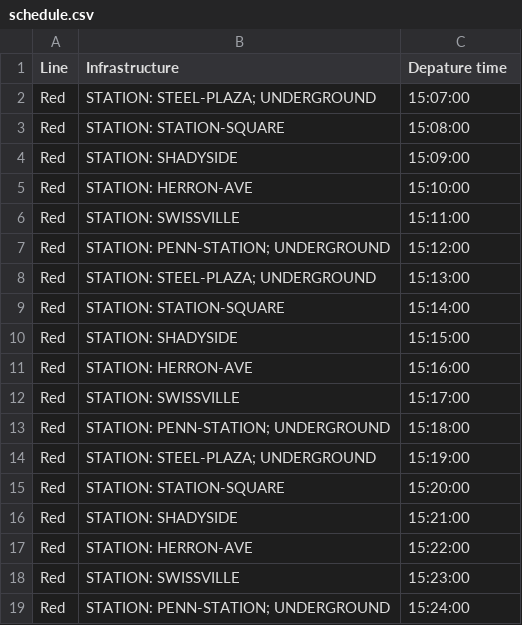
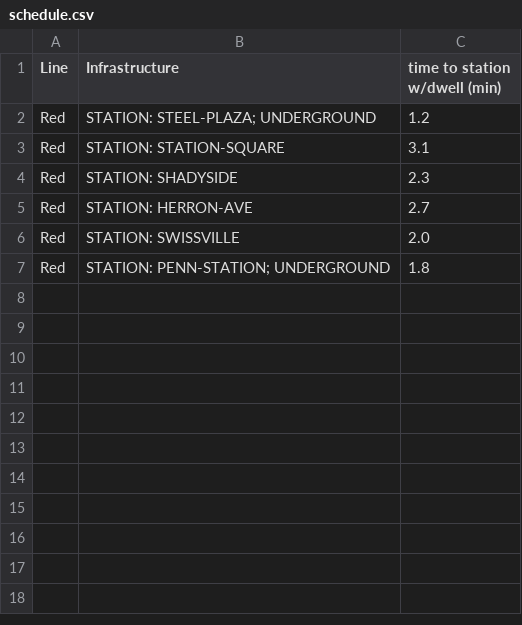
Before and after one commit to vism2889/ECE_1140_TRAINS, a CSV file: CTC-Office/schedule-functionality/schedule.csv, drawn as a sheet.

```diff
--- a/CTC-Office/schedule-functionality/schedule.csv
+++ b/CTC-Office/schedule-functionality/schedule.csv
@@ -1,19 +1,7 @@
-Line,Infrastructure,Depature time
-Red,STATION: STEEL-PLAZA; UNDERGROUND,15:07:00
-Red,STATION: STATION-SQUARE,15:08:00
-Red,STATION: SHADYSIDE,15:09:00
-Red,STATION: HERRON-AVE,15:10:00
-Red,STATION: SWISSVILLE,15:11:00
-Red,STATION: PENN-STATION; UNDERGROUND,15:12:00
-Red,STATION: STEEL-PLAZA; UNDERGROUND,15:13:00
-Red,STATION: STATION-SQUARE,15:14:00
-Red,STATION: SHADYSIDE,15:15:00
-Red,STATION: HERRON-AVE,15:16:00
-Red,STATION: SWISSVILLE,15:17:00
-Red,STATION: PENN-STATION; UNDERGROUND,15:18:00
-Red,STATION: STEEL-PLAZA; UNDERGROUND,15:19:00
-Red,STATION: STATION-SQUARE,15:20:00
-Red,STATION: SHADYSIDE,15:21:00
-Red,STATION: HERRON-AVE,15:22:00
-Red,STATION: SWISSVILLE,15:23:00
-Red,STATION: PENN-STATION; UNDERGROUND,15:24:00
+Line,Infrastructure,time to station w/dwell (min)
+Red,STATION: STEEL-PLAZA; UNDERGROUND,1.2
+Red,STATION: STATION-SQUARE,3.1
+Red,STATION: SHADYSIDE,2.3
+Red,STATION: HERRON-AVE,2.7
+Red,STATION: SWISSVILLE,2.0
+Red,STATION: PENN-STATION; UNDERGROUND,1.8
```
Also changed, not shown: 2 other files.
